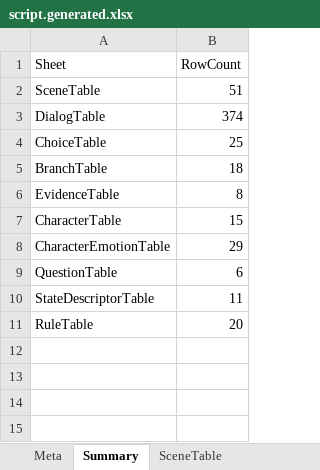
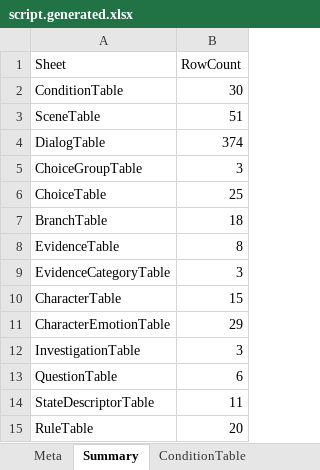
Before and after one commit to yong124/GSD, an Excel workbook: content/generated/script.generated.xlsx, sheet Summary, drawn as a sheet; values as stored, in another font and other column widths than the file's, no borders; the diff names each change by its address in the sheet, - before the commit and + after, or states it on an @@ line.

```diff
--- a/content/generated/script.generated.xlsx (sheet Summary)
+++ b/content/generated/script.generated.xlsx (sheet Summary)
+sheet tab: ConditionTable
+row 2: ConditionTable | 30
+row 5: ChoiceGroupTable | 3
+row 9: EvidenceCategoryTable | 3
+row 12: InvestigationTable | 3
```
Also changed, not shown: sheet DialogTable, sheet BranchTable, sheet ChoiceTable, sheet RuleTable, sheet SceneTable, sheet Meta, 1 more sheet, other sheet tabs, 14 other files.
